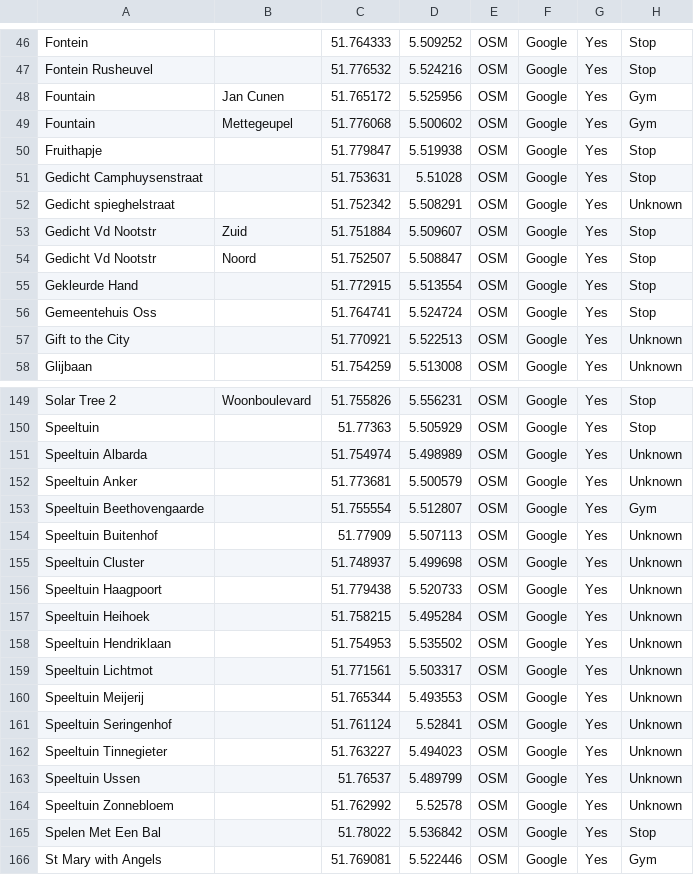
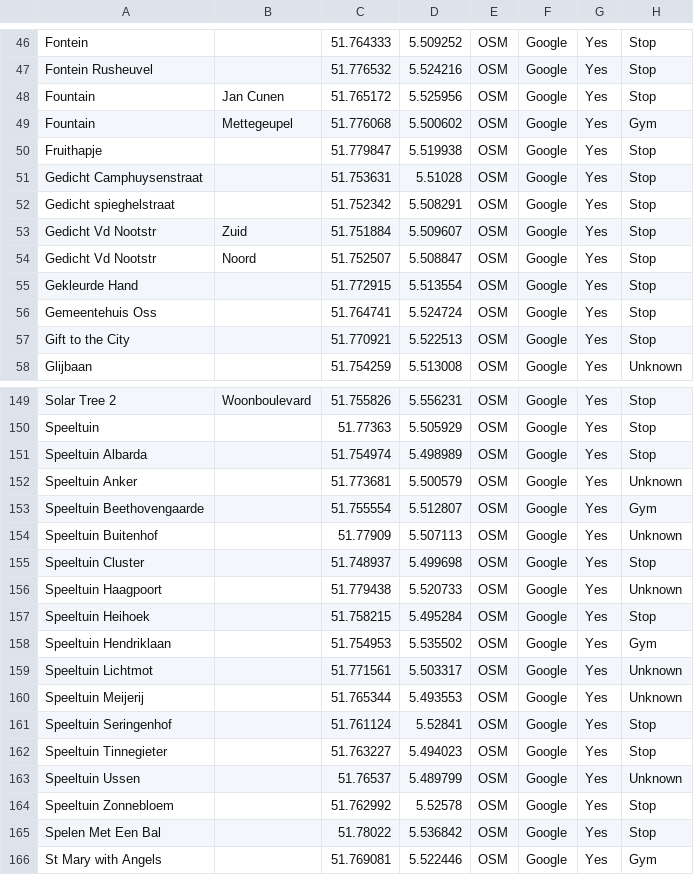
Before and after one commit to PoGoSonic/PogoMap, a CSV file: PokemonGoLocations.csv, drawn as a sheet; only a part is shown, gaps mark what is left out; the diff covers the shown part only.

```diff
--- a/PokemonGoLocations.csv
+++ b/PokemonGoLocations.csv
@@ -47,3 +47,3 @@
 "Fontein Rusheuvel","","51.776532","5.524216","OSM","Google","Yes","Stop","",""
-"Fountain","Jan Cunen","51.765172","5.525956","OSM","Google","Yes","Gym","",""
+"Fountain","Jan Cunen","51.765172","5.525956","OSM","Google","Yes","Stop","",""
 "Fountain","Mettegeupel","51.776068","5.500602","OSM","Google","Yes","Gym","",""
@@ -51,3 +51,3 @@
 "Gedicht Camphuysenstraat","","51.753631","5.51028","OSM","Google","Yes","Stop","",""
-"Gedicht spieghelstraat","","51.752342","5.508291","OSM","Google","Yes","Unknown",""
+"Gedicht spieghelstraat","","51.752342","5.508291","OSM","Google","Yes","Stop",""
 "Gedicht Vd Nootstr","Zuid","51.751884","5.509607","OSM","Google","Yes","Stop","",""
@@ -56,3 +56,3 @@
 "Gemeentehuis Oss","","51.764741","5.524724","OSM","Google","Yes","Stop","",""
-"Gift to the City","","51.770921","5.522513","OSM","Google","Yes","Unknown","",""
+"Gift to the City","","51.770921","5.522513","OSM","Google","Yes","Stop","",""
 "Glijbaan","","51.754259","5.513008","OSM","Google","Yes","Unknown","",""
@@ -150,3 +150,3 @@
 "Speeltuin","","51.77363","5.505929","OSM","Google","Yes","Stop","",""
-"Speeltuin Albarda","","51.754974","5.498989","OSM","Google","Yes","Unknown","",""
+"Speeltuin Albarda","","51.754974","5.498989","OSM","Google","Yes","Stop","",""
 "Speeltuin Anker","","51.773681","5.500579","OSM","Google","Yes","Unknown","",""
@@ -154,12 +154,12 @@
 "Speeltuin Buitenhof","","51.77909","5.507113","OSM","Google","Yes","Unknown","",""
-"Speeltuin Cluster","","51.748937","5.499698","OSM","Google","Yes","Unknown","",""
+"Speeltuin Cluster","","51.748937","5.499698","OSM","Google","Yes","Stop","",""
 "Speeltuin Haagpoort","","51.779438","5.520733","OSM","Google","Yes","Unknown","",""
-"Speeltuin Heihoek","","51.758215","5.495284","OSM","Google","Yes","Unknown","",""
-"Speeltuin Hendriklaan","","51.754953","5.535502","OSM","Google","Yes","Unknown",""
+"Speeltuin Heihoek","","51.758215","5.495284","OSM","Google","Yes","Stop","",""
+"Speeltuin Hendriklaan","","51.754953","5.535502","OSM","Google","Yes","Gym",""
 "Speeltuin Lichtmot","","51.771561","5.503317","OSM","Google","Yes","Unknown","",""
 "Speeltuin Meijerij","","51.765344","5.493553","OSM","Google","Yes","Unknown","",""
-"Speeltuin Seringenhof","","51.761124","5.52841","OSM","Google","Yes","Unknown","",""
-"Speeltuin Tinnegieter","","51.763227","5.494023","OSM","Google","Yes","Unknown","",""
+"Speeltuin Seringenhof","","51.761124","5.52841","OSM","Google","Yes","Stop","",""
+"Speeltuin Tinnegieter","","51.763227","5.494023","OSM","Google","Yes","Stop","",""
 "Speeltuin Ussen","","51.76537","5.489799","OSM","Google","Yes","Unknown","",""
-"Speeltuin Zonnebloem","","51.762992","5.52578","OSM","Google","Yes","Unknown","",""
+"Speeltuin Zonnebloem","","51.762992","5.52578","OSM","Google","Yes","Stop","",""
 "Spelen Met Een Bal","","51.78022","5.536842","OSM","Google","Yes","Stop","",""
```
Also changed, not shown: 13 edited cells elsewhere in this file, 4 other files.
